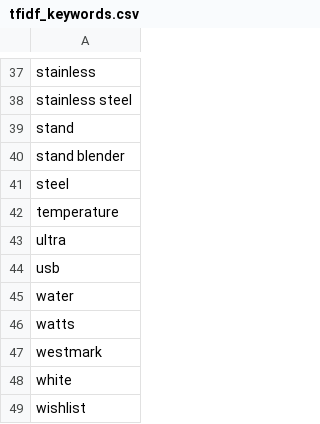
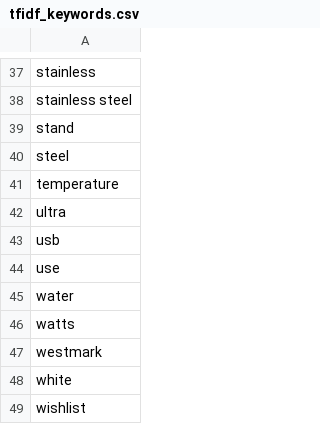
Before and after one commit to Chafic123/SEO-Analysis-Using-Web-Scraping, a CSV file: Hamdan_Csv/tfidf_keywords.csv, drawn as a sheet; only a part is shown, gaps mark what is left out.

```diff
--- a/Hamdan_Csv/tfidf_keywords.csv
+++ b/Hamdan_Csv/tfidf_keywords.csv
@@ -39,3 +39,2 @@ stainless steel
 stand
-stand blender
 steel
@@ -44,2 +43,3 @@ ultra
 usb
+use
 water
```
Also changed, not shown: Abed_Csv/products.csv, Beytech_Csv/products.csv, 2 other files.
